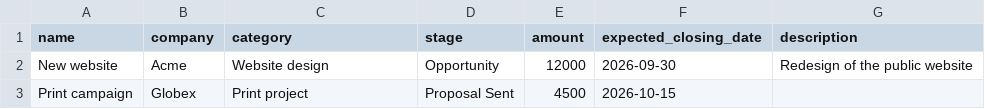
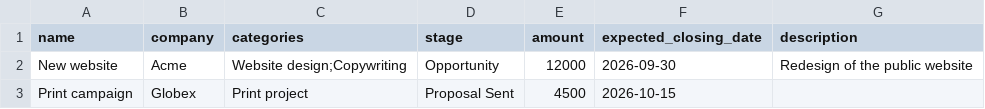
Before and after one commit to marmelab/atomic-crm, a CSV file: src/components/atomic-crm/dataImport/deals_sample.csv, drawn as a sheet.

```diff
--- a/src/components/atomic-crm/dataImport/deals_sample.csv
+++ b/src/components/atomic-crm/dataImport/deals_sample.csv
@@ -1,3 +1,3 @@
-name,company,category,stage,amount,expected_closing_date,description
-New website,Acme,Website design,Opportunity,12000,2026-09-30,Redesign of the public website
+name,company,categories,stage,amount,expected_closing_date,description
+New website,Acme,Website design;Copywriting,Opportunity,12000,2026-09-30,Redesign of the public website
 Print campaign,Globex,Print project,Proposal Sent,4500,2026-10-15,
```
Also changed, not shown: 11 other files.
